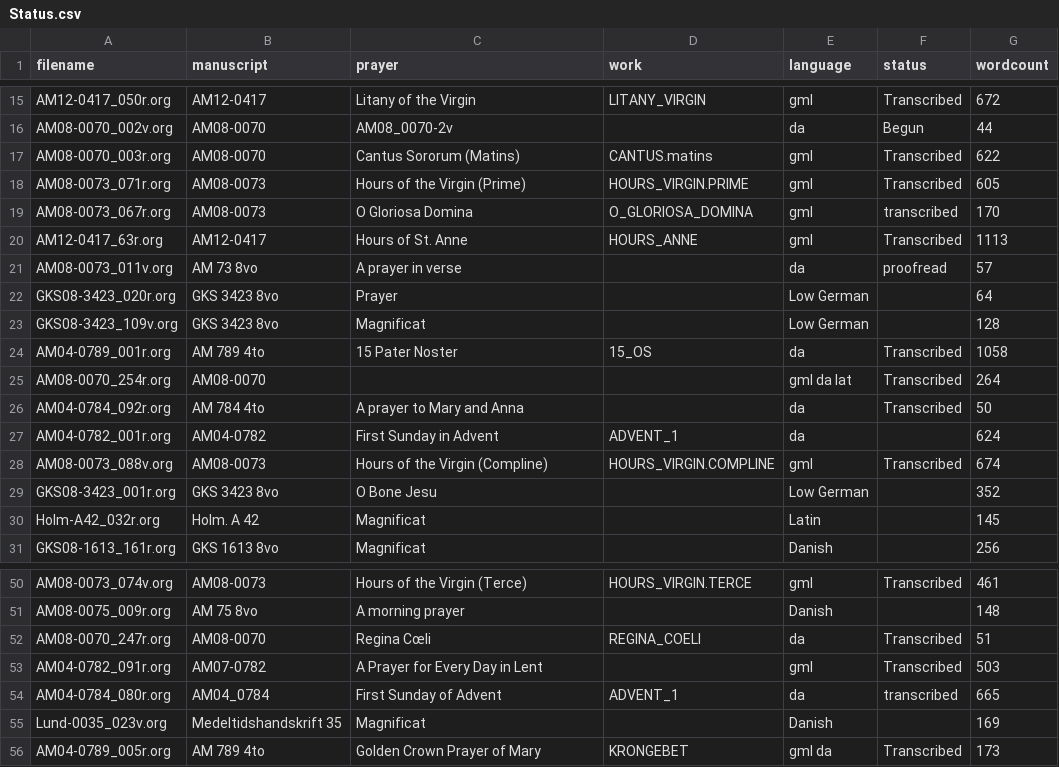
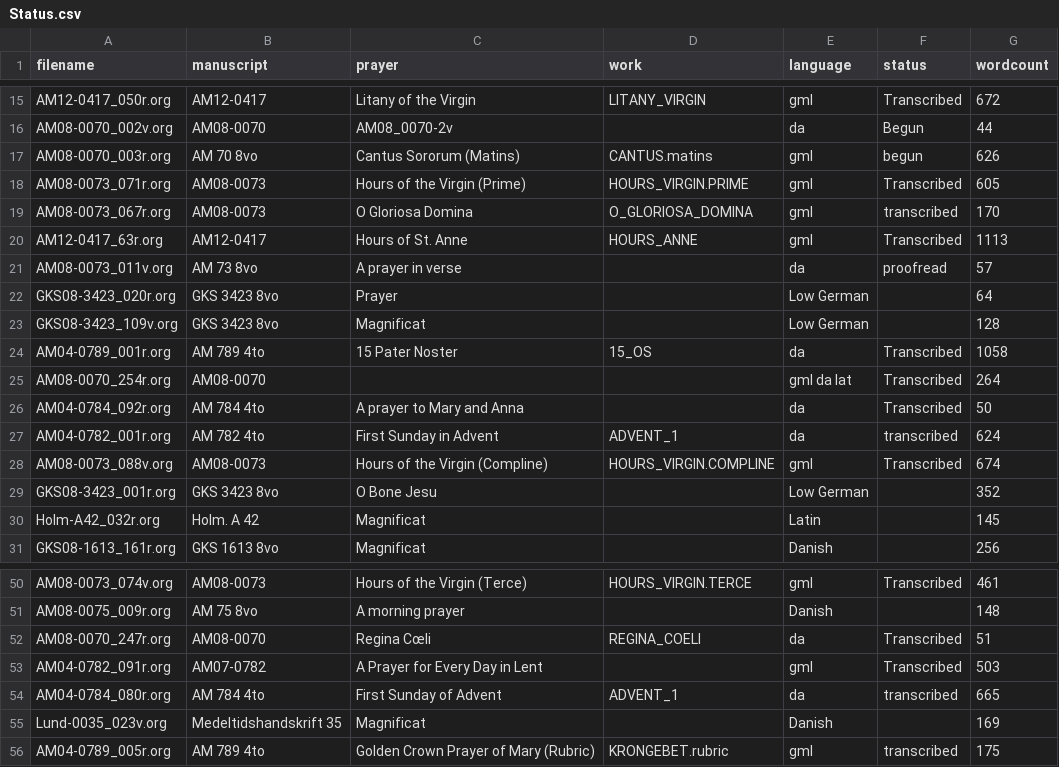
Before and after one commit to bedebok/Data, a CSV file: Prayers/org/Status.csv, drawn as a sheet; only a part is shown, gaps mark what is left out.

```diff
--- a/Prayers/org/Status.csv
+++ b/Prayers/org/Status.csv
@@ -16,3 +16,3 @@ AM12-0417_050r.org,AM12-0417,Litany of the Virgin,LITANY_VIRGIN,gml,Transcribed,
 AM08-0070_002v.org,AM08-0070,AM08_0070-2v,,da,Begun,44
-AM08-0070_003r.org,AM08-0070,Cantus Sororum (Matins),CANTUS.matins,gml,Transcribed,622
+AM08-0070_003r.org,AM 70 8vo,Cantus Sororum (Matins),CANTUS.matins,gml,begun,626
 AM08-0073_071r.org,AM08-0073,Hours of the Virgin (Prime),HOURS_VIRGIN.PRIME,gml,Transcribed,605
@@ -26,3 +26,3 @@ AM08-0070_254r.org,AM08-0070,,,gml da lat,Transcribed,264
 AM04-0784_092r.org,AM 784 4to,A prayer to Mary and Anna,,da,Transcribed,50
-AM04-0782_001r.org,AM04-0782,First Sunday in Advent,ADVENT_1,da,,624
+AM04-0782_001r.org,AM 782 4to,First Sunday in Advent,ADVENT_1,da,transcribed,624
 AM08-0073_088v.org,AM08-0073,Hours of the Virgin (Compline),HOURS_VIRGIN.COMPLINE,gml,Transcribed,674
@@ -53,4 +53,4 @@ AM08-0070_247r.org,AM08-0070,Regina Cœli,REGINA_COELI,da,Transcribed,51
 AM04-0782_091r.org,AM07-0782,A Prayer for Every Day in Lent,,gml,Transcribed,503
-AM04-0784_080r.org,AM04_0784,First Sunday of Advent,ADVENT_1,da,transcribed,665
+AM04-0784_080r.org,AM 784 4to,First Sunday of Advent,ADVENT_1,da,transcribed,665
 Lund-0035_023v.org,Medeltidshandskrift 35,Magnificat,,Danish,,169
-AM04-0789_005r.org,AM 789 4to,Golden Crown Prayer of Mary,KRONGEBET,gml da,Transcribed,173
+AM04-0789_005r.org,AM 789 4to,Golden Crown Prayer of Mary (Rubric),KRONGEBET.rubric,gml,transcribed,175
```
Also changed, not shown: 4 other files.
